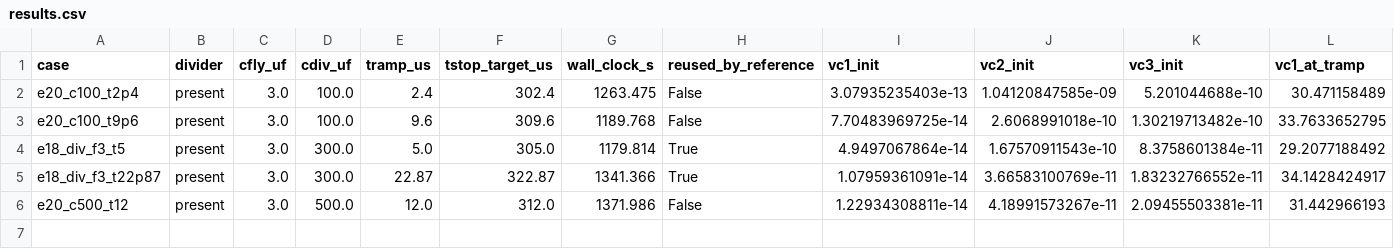
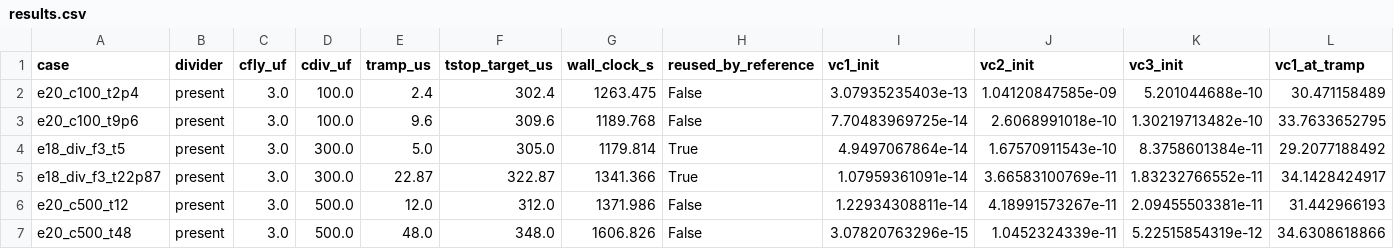
Before and after one commit to changanjian-lwy/ectc2024-scb-ivr-reproduction, a CSV file: experiments/track_B_zero_start_extension/R04E20_divider_charge_conservation_law/results.csv, drawn as a sheet; only a part is shown; rows hold the shown columns only; the diff names each change by its address in the sheet, - before the commit and + after, or states it on an @@ line.

```diff
--- a/experiments/track_B_zero_start_extension/R04E20_divider_charge_conservation_law/results.csv
+++ b/experiments/track_B_zero_start_extension/R04E20_divider_charge_conservation_law/results.csv
+row 7: e20_c500_t48 | present | 3.0 | 500.0 | 48.0 | 348.0 | 1606.826 | False | 3.07820763296e-15 | 1.0452324339e-11 | 5.22515854319e-12 | 34.6308618866
```
Also changed, not shown: 4 other files.
